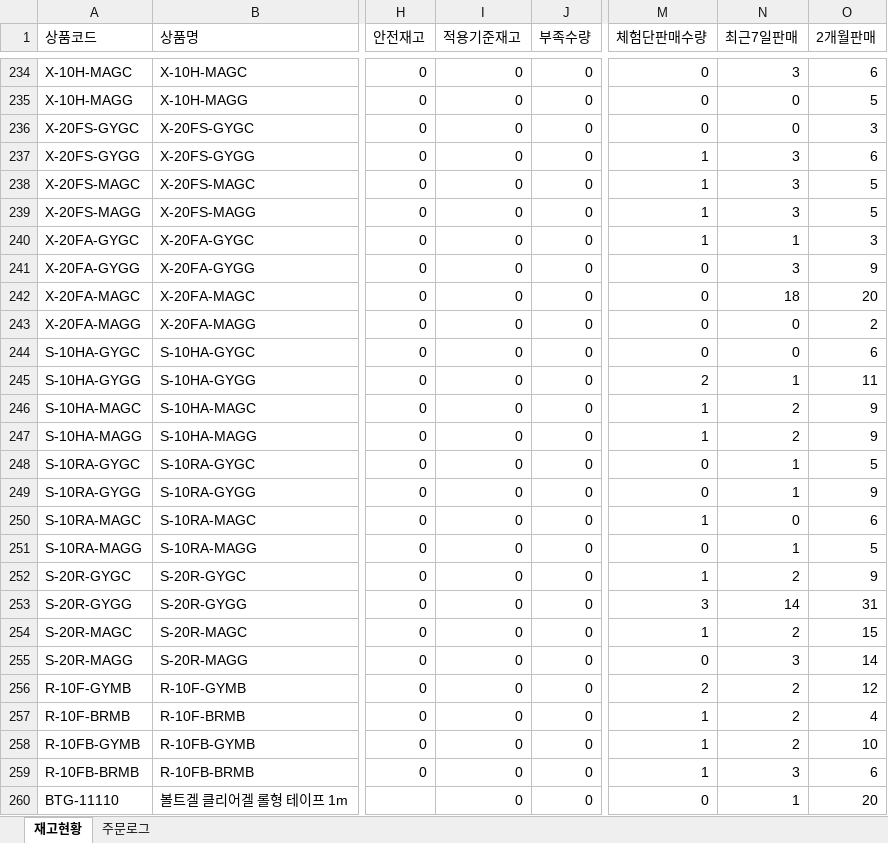
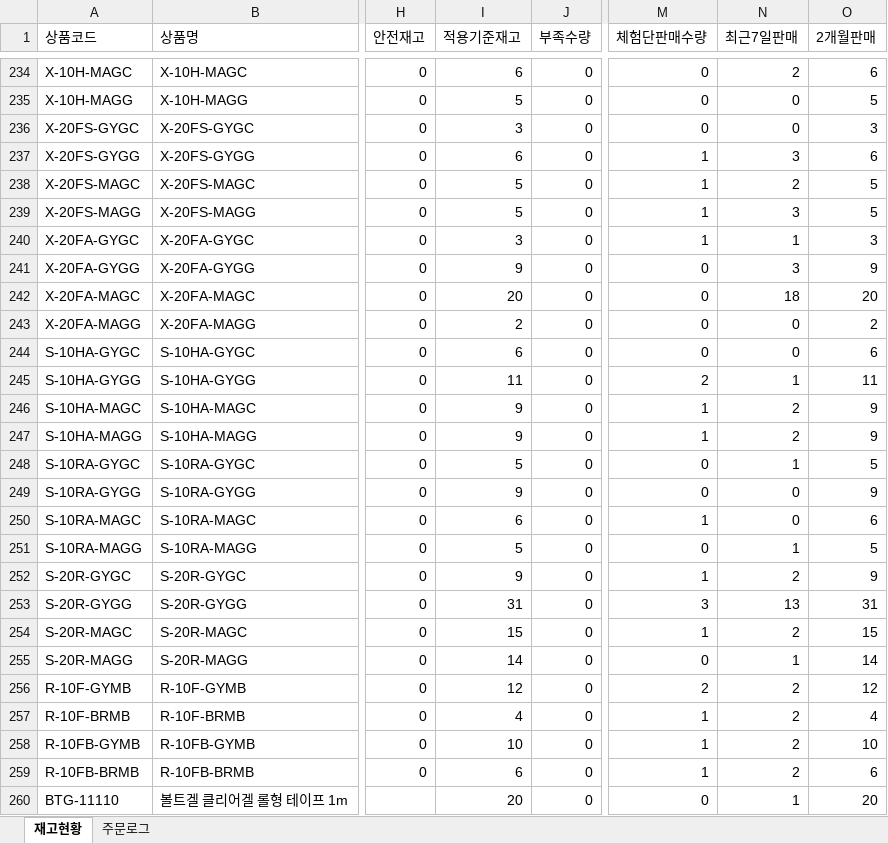
Before and after one commit to dkseotjd0112-max/Baoji-dashboard, an Excel workbook: data_admin.xlsx, sheet 재고현황, drawn as a sheet; only a part is shown, gaps mark what is left out; values as stored, in another font and other column widths than the file's, no borders; the diff covers the shown part only; the diff names each change by its address in the sheet, - before the commit and + after, or states it on an @@ line.

```diff
--- a/data_admin.xlsx (sheet 재고현황)
+++ b/data_admin.xlsx (sheet 재고현황)
-I234 (적용기준재고): 0
+I234 (적용기준재고): 6
-N234 (최근7일판매): 3
+N234 (최근7일판매): 2
-I235 (적용기준재고): 0
+I235 (적용기준재고): 5
-I236 (적용기준재고): 0
+I236 (적용기준재고): 3
-I237 (적용기준재고): 0
+I237 (적용기준재고): 6
-I238:I239 (적용기준재고): 0
+I238:I239 (적용기준재고): 5
-N238 (최근7일판매): 3
+N238 (최근7일판매): 2
-I240 (적용기준재고): 0
+I240 (적용기준재고): 3
-I241 (적용기준재고): 0
+I241 (적용기준재고): 9
-I242 (적용기준재고): 0
+I242 (적용기준재고): 20
-I243 (적용기준재고): 0
+I243 (적용기준재고): 2
-I244 (적용기준재고): 0
+I244 (적용기준재고): 6
-I245 (적용기준재고): 0
+I245 (적용기준재고): 11
-I246:I247 (적용기준재고): 0
+I246:I247 (적용기준재고): 9
-I248 (적용기준재고): 0
+I248 (적용기준재고): 5
-I249 (적용기준재고): 0
+I249 (적용기준재고): 9
-N249 (최근7일판매): 1
+N249 (최근7일판매): 0
-I250 (적용기준재고): 0
+I250 (적용기준재고): 6
-I251 (적용기준재고): 0
+I251 (적용기준재고): 5
-I252 (적용기준재고): 0
+I252 (적용기준재고): 9
-I253 (적용기준재고): 0
+I253 (적용기준재고): 31
-N253 (최근7일판매): 14
+N253 (최근7일판매): 13
-I254 (적용기준재고): 0
+I254 (적용기준재고): 15
-I255 (적용기준재고): 0
+I255 (적용기준재고): 14
-N255 (최근7일판매): 3
+N255 (최근7일판매): 1
-I256 (적용기준재고): 0
+I256 (적용기준재고): 12
-I257 (적용기준재고): 0
+I257 (적용기준재고): 4
-I258 (적용기준재고): 0
+I258 (적용기준재고): 10
-I259 (적용기준재고): 0
+I259 (적용기준재고): 6
-N259 (최근7일판매): 3
+N259 (최근7일판매): 2
-I260 (적용기준재고): 0
+I260 (적용기준재고): 20
```
Also changed, not shown: 109 edited cells elsewhere in this sheet, sheet 주문로그, data_general.xlsx, 1 other file.
